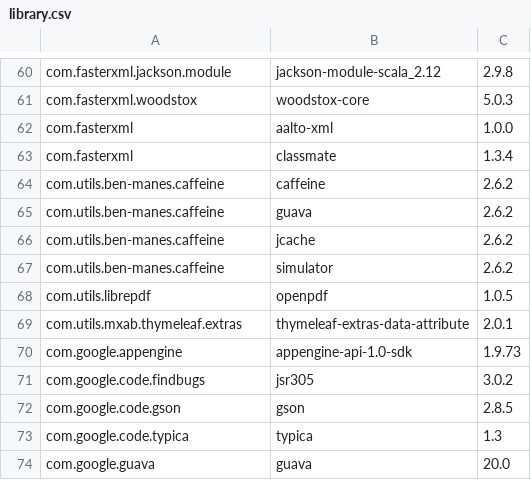
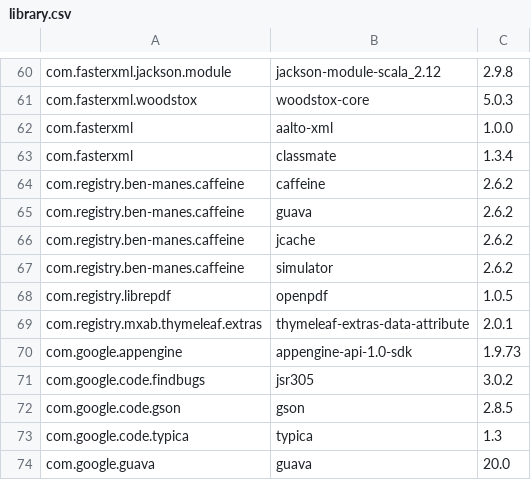
Before and after one commit to alessandrofarina/vuncloak, a CSV file: src/main/resources/library.csv, drawn as a sheet; only a part is shown, gaps mark what is left out.

```diff
--- a/src/main/resources/library.csv
+++ b/src/main/resources/library.csv
@@ -63,8 +63,8 @@ com.fasterxml,aalto-xml,1.0.0
 com.fasterxml,classmate,1.3.4
-com.utils.ben-manes.caffeine,caffeine,2.6.2
-com.utils.ben-manes.caffeine,guava,2.6.2
-com.utils.ben-manes.caffeine,jcache,2.6.2
-com.utils.ben-manes.caffeine,simulator,2.6.2
-com.utils.librepdf,openpdf,1.0.5
-com.utils.mxab.thymeleaf.extras,thymeleaf-extras-data-attribute,2.0.1
+com.registry.ben-manes.caffeine,caffeine,2.6.2
+com.registry.ben-manes.caffeine,guava,2.6.2
+com.registry.ben-manes.caffeine,jcache,2.6.2
+com.registry.ben-manes.caffeine,simulator,2.6.2
+com.registry.librepdf,openpdf,1.0.5
+com.registry.mxab.thymeleaf.extras,thymeleaf-extras-data-attribute,2.0.1
 com.google.appengine,appengine-api-1.0-sdk,1.9.73
```
Also changed, not shown: 14 other files.
